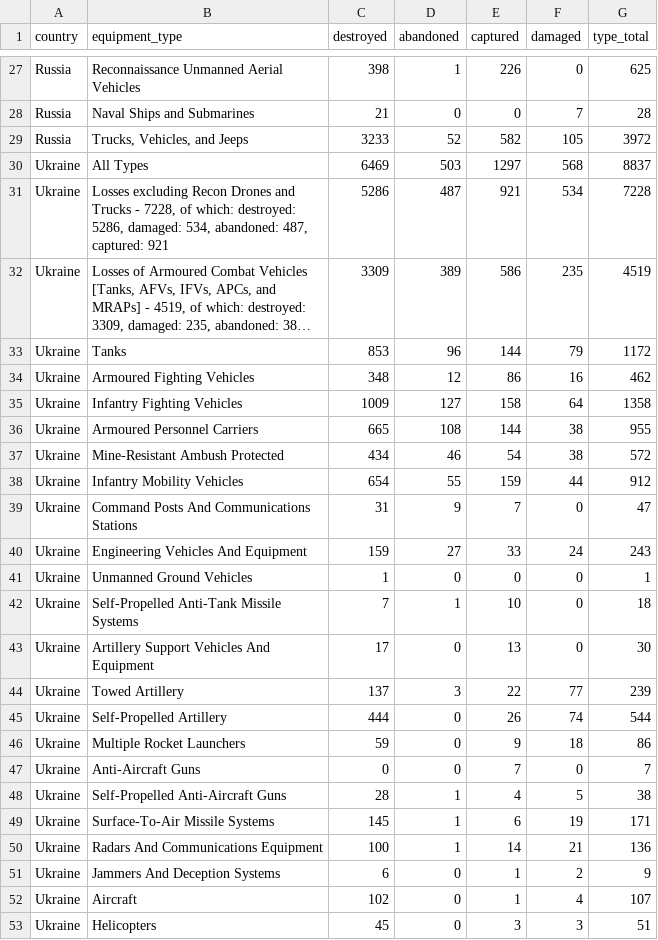
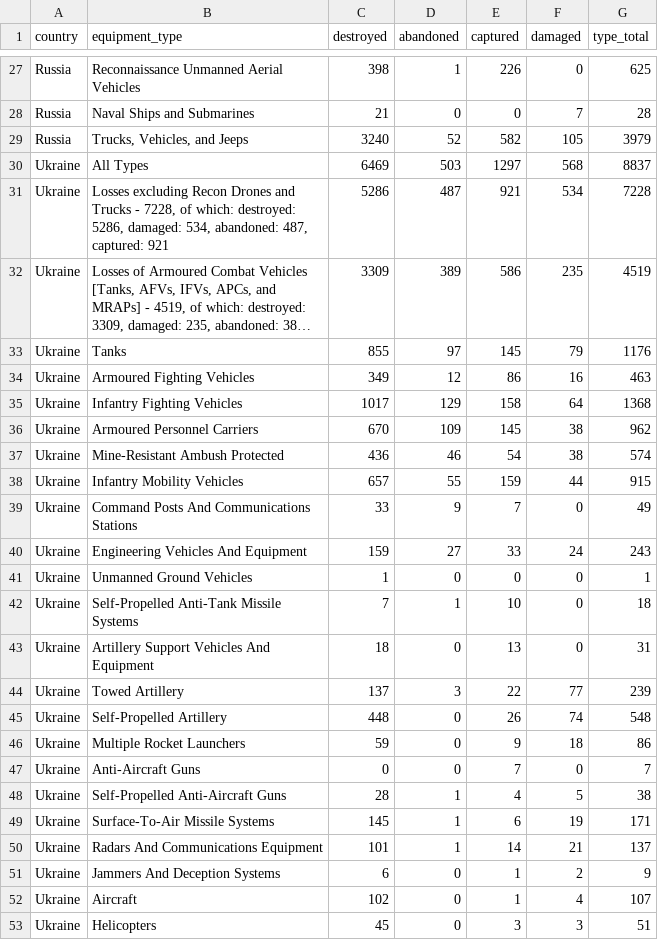
Before and after one commit to scarnecchia/oryx_data, a CSV file: totals_by_type.csv, drawn as a sheet; only a part is shown, gaps mark what is left out; long unchanged cells end in …; the diff covers the shown part only; the diff names each change by its address in the sheet, - before the commit and + after, or states it on an @@ line.

```diff
--- a/totals_by_type.csv
+++ b/totals_by_type.csv
-C29 (destroyed): 3233
+C29 (destroyed): 3240
-G29 (type_total): 3972
+G29 (type_total): 3979
-C33 (destroyed): 853
+C33 (destroyed): 855
-D33 (abandoned): 96
+D33 (abandoned): 97
-E33 (captured): 144
+E33 (captured): 145
-G33 (type_total): 1172
+G33 (type_total): 1176
-C34 (destroyed): 348
+C34 (destroyed): 349
-G34 (type_total): 462
+G34 (type_total): 463
-C35 (destroyed): 1009
+C35 (destroyed): 1017
-D35 (abandoned): 127
+D35 (abandoned): 129
-G35 (type_total): 1358
+G35 (type_total): 1368
-C36 (destroyed): 665
+C36 (destroyed): 670
-D36 (abandoned): 108
+D36 (abandoned): 109
-E36 (captured): 144
+E36 (captured): 145
-G36 (type_total): 955
+G36 (type_total): 962
-C37 (destroyed): 434
+C37 (destroyed): 436
-G37 (type_total): 572
+G37 (type_total): 574
-C38 (destroyed): 654
+C38 (destroyed): 657
-G38 (type_total): 912
+G38 (type_total): 915
-C39 (destroyed): 31
+C39 (destroyed): 33
-G39 (type_total): 47
+G39 (type_total): 49
-C43 (destroyed): 17
+C43 (destroyed): 18
-G43 (type_total): 30
+G43 (type_total): 31
-C45 (destroyed): 444
+C45 (destroyed): 448
-G45 (type_total): 544
+G45 (type_total): 548
-C50 (destroyed): 100
+C50 (destroyed): 101
-G50 (type_total): 136
+G50 (type_total): 137
```
Also changed, not shown: 17 edited cells elsewhere in this file, daily_count.csv, event_abandoned.csv, 4 other files.
